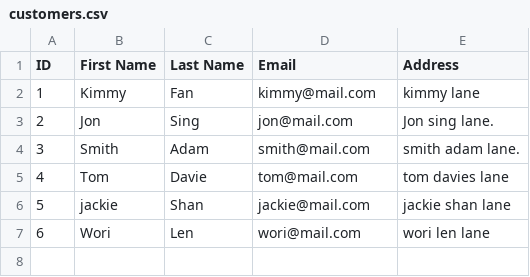
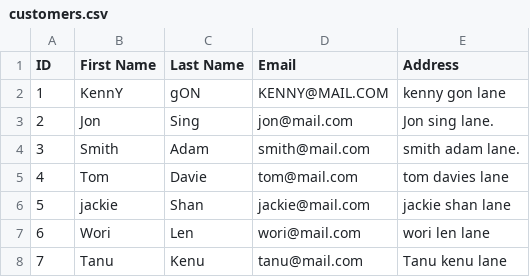
Before and after one commit to femsworld/Customer-Database, a CSV file: customers.csv, drawn as a sheet.

```diff
--- a/customers.csv
+++ b/customers.csv
@@ -1,3 +1,3 @@
 ID,First Name,Last Name,Email,Address
-1,Kimmy,Fan,kimmy@mail.com,kimmy lane
+1,KennY,gON,KENNY@MAIL.COM,kenny gon lane
 2,Jon,Sing,jon@mail.com,Jon sing lane.
@@ -7 +7,2 @@ ID,First Name,Last Name,Email,Address
 6,Wori,Len,wori@mail.com,wori len lane
+7,Tanu,Kenu,tanu@mail.com,Tanu kenu lane
```
Also changed, not shown: 3 other files.
